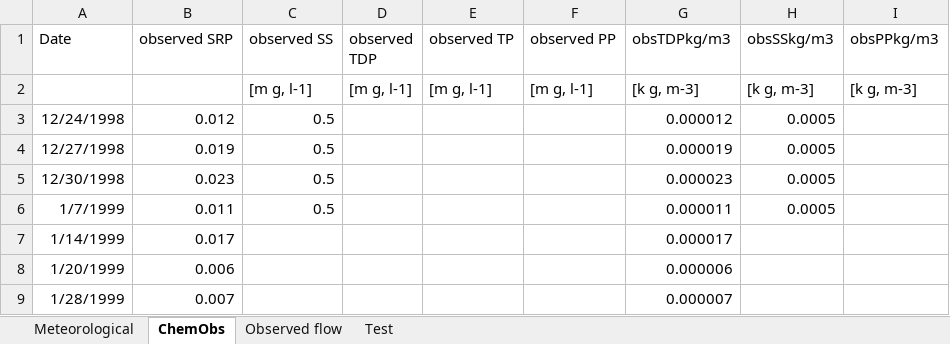
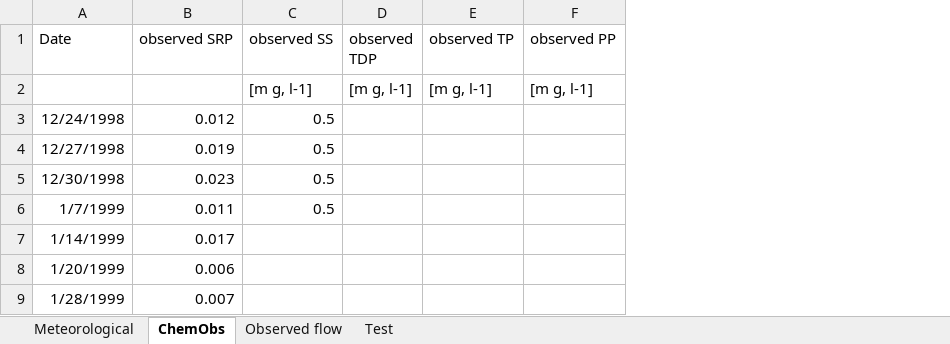
Before and after one commit to NIVANorge/Mobius2, an Excel workbook: models/models/data/tarland_series.xlsx, sheet ChemObs, drawn as a sheet; only a part is shown; values as stored, in another font and other column widths than the file's, no borders; the diff names each change by its address in the sheet, - before the commit and + after, or states it on an @@ line.

```diff
--- a/models/models/data/tarland_series.xlsx (sheet ChemObs)
+++ b/models/models/data/tarland_series.xlsx (sheet ChemObs)
-column G (obsTDPkg/m3), rows 2-9: [k g, m-3] | 0.000012 | 0.000019 | 0.000023 | 0.000011 | 0.000017 | 0.000006 | 0.000007
-column H (obsSSkg/m3), rows 2-6: [k g, m-3] | 0.0005 | 0.0005 | 0.0005 | 0.0005
-column I (obsPPkg/m3), row 2: [k g, m-3]
```
Also changed, not shown: 19 other files.
